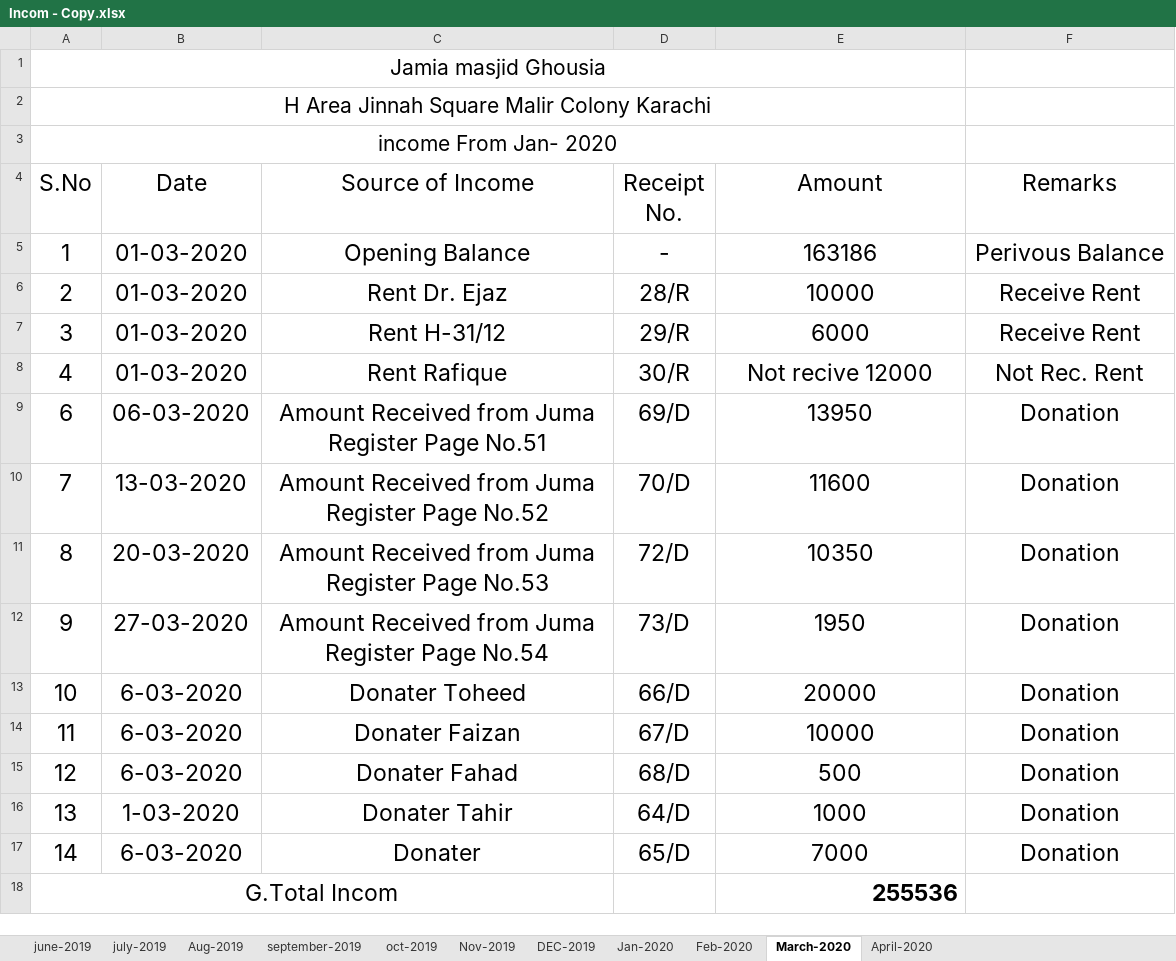
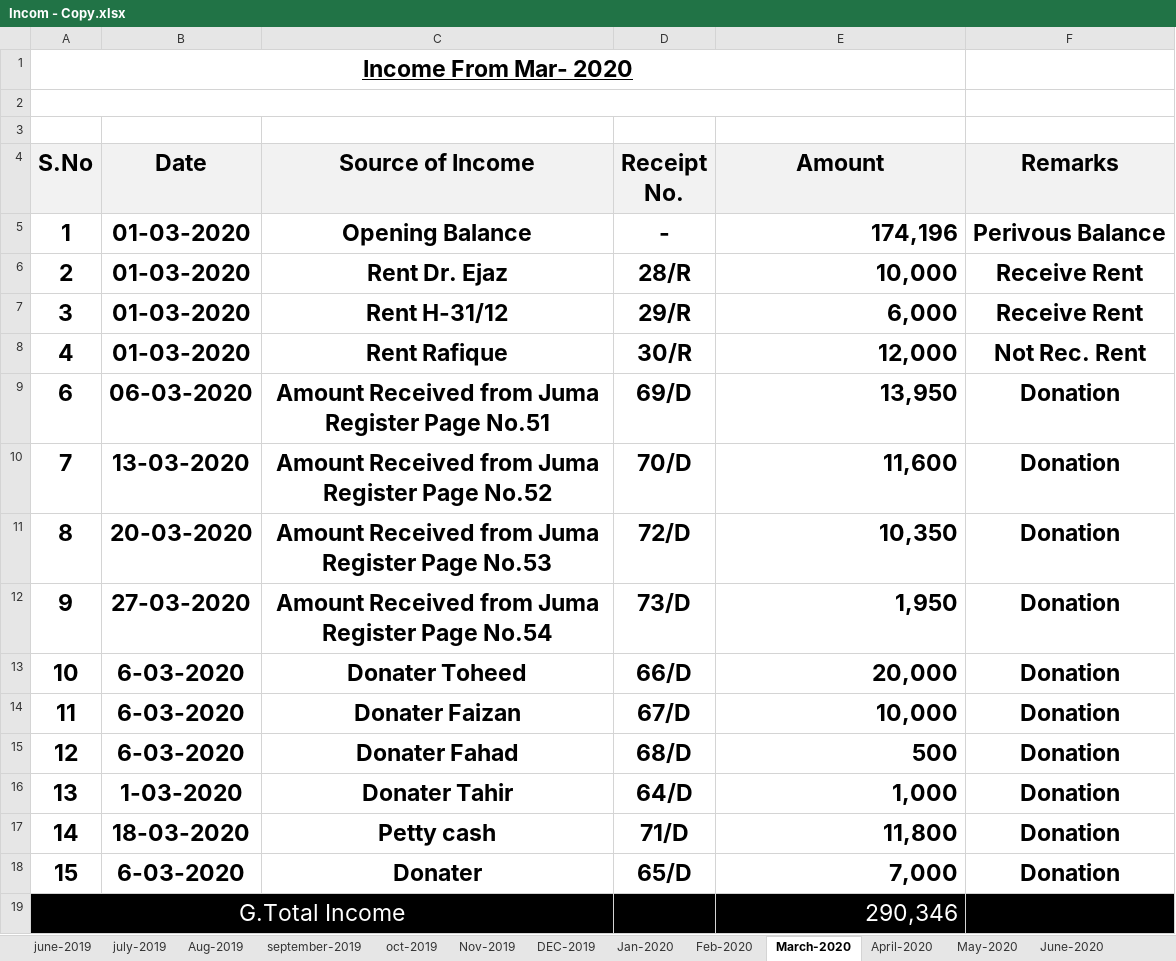
Before and after one commit to MuhammadAffanAli123/Masjid-record, an Excel workbook: Incom - Copy.xlsx, sheet March-2020, drawn as a sheet; values as stored, in another font and other column widths than the file's, no borders; removed rows and columns are numbered as before the commit, all else as after; the diff names each change by its address in the sheet, - before the commit and + after, or states it on an @@ line.

Commit message:
'oct_income_2020'

```diff
--- a/Incom - Copy.xlsx (sheet March-2020)
+++ b/Incom - Copy.xlsx (sheet March-2020)
+sheet tab: May-2020
+sheet tab: June-2020
-A1 (S.No): Jamia masjid Ghousia
+A1 (S.No): Income From Mar- 2020
@@ A1 bold: off → on, underline: off → on, text size: larger @@
-A2 (S.No): H Area Jinnah Square Malir Colony Karachi
+A2 (S.No): (empty)
-A3 (S.No): income From Jan- 2020
+A3 (S.No): (empty)
-A3:E3 merged
-A4:F17 bold: off
+A4:F17 bold: on
-A4:F4 fill: none
+A4:F4 fill: #F2F2F2
-E5 (Amount): 163186
+E5 (Amount): 174,196
-E5:E17 alignment: center
+E5:E17 alignment: right
-E6 (Amount): 10000
+E6 (Amount): 10,000
-E7 (Amount): 6000
+E7 (Amount): 6,000
-E8 (Amount): Not recive 12000
+E8 (Amount): 12,000
-E9 (Amount): 13950
+E9 (Amount): 13,950
-E10 (Amount): 11600
+E10 (Amount): 11,600
-E11 (Amount): 10350
+E11 (Amount): 10,350
-E12 (Amount): 1950
+E12 (Amount): 1,950
-E13 (Amount): 20000
+E13 (Amount): 20,000
-E14 (Amount): 10000
+E14 (Amount): 10,000
-E16 (Amount): 1000
+E16 (Amount): 1,000
-B17 (Date): 6-03-2020
+B17 (Date): 18-03-2020
-C17 (Source of Income): Donater
+C17 (Source of Income): Petty cash
-D17 (Receipt No.): 65/D
+D17 (Receipt No.): 71/D
-E17 (Amount): 7000
+E17 (Amount): 11,800
-row 18: G.Total Incom |  |  |  | 255536
+row 18: 15 | 6-03-2020 | Donater | 65/D | 7,000 | Donation
+row 19: G.Total Income |  |  |  | 290,346
```
Also changed, not shown: sheet April-2020, sheet Jan-2020, sheet Feb-2020, other sheet tabs, Expence - Copy.xlsx.
